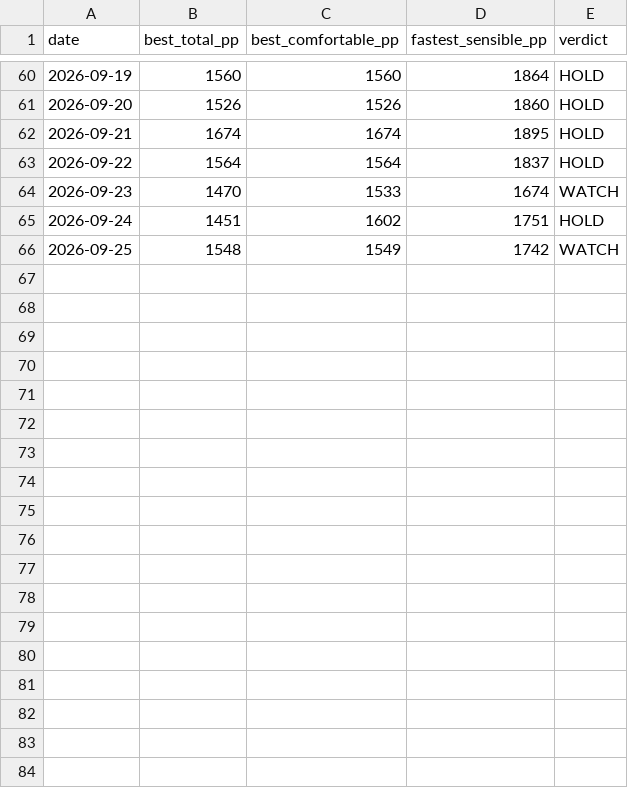
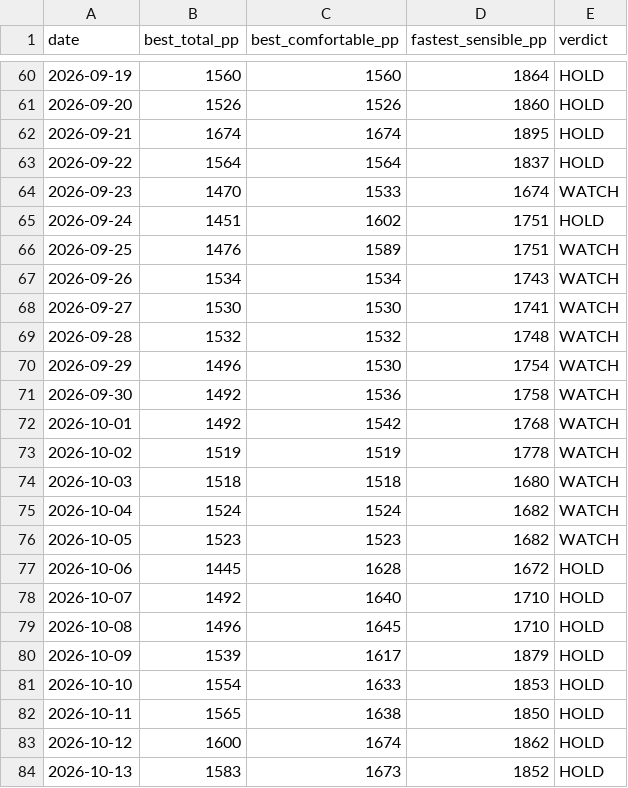
Before and after one commit to Jack-Wests/japan-flight-log, a CSV file: prices.csv, drawn as a sheet; only a part is shown, gaps mark what is left out; the diff covers the shown part only.

```diff
--- a/prices.csv
+++ b/prices.csv
@@ -65,2 +65,20 @@ date,best_total_pp,best_comfortable_pp,fastest_sensible_pp,verdict
 2026-09-24,1451,1602,1751,HOLD
-2026-09-25,1548,1549,1742,WATCH
+2026-09-25,1476,1589,1751,WATCH
+2026-09-26,1534,1534,1743,WATCH
+2026-09-27,1530,1530,1741,WATCH
+2026-09-28,1532,1532,1748,WATCH
+2026-09-29,1496,1530,1754,WATCH
+2026-09-30,1492,1536,1758,WATCH
+2026-10-01,1492,1542,1768,WATCH
+2026-10-02,1519,1519,1778,WATCH
+2026-10-03,1518,1518,1680,WATCH
+2026-10-04,1524,1524,1682,WATCH
+2026-10-05,1523,1523,1682,WATCH
+2026-10-06,1445,1628,1672,HOLD
+2026-10-07,1492,1640,1710,HOLD
+2026-10-08,1496,1645,1710,HOLD
+2026-10-09,1539,1617,1879,HOLD
+2026-10-10,1554,1633,1853,HOLD
+2026-10-11,1565,1638,1850,HOLD
+2026-10-12,1600,1674,1862,HOLD
+2026-10-13,1583,1673,1852,HOLD
```
Also changed, not shown: 16 added rows elsewhere in this file, 11 other files.
